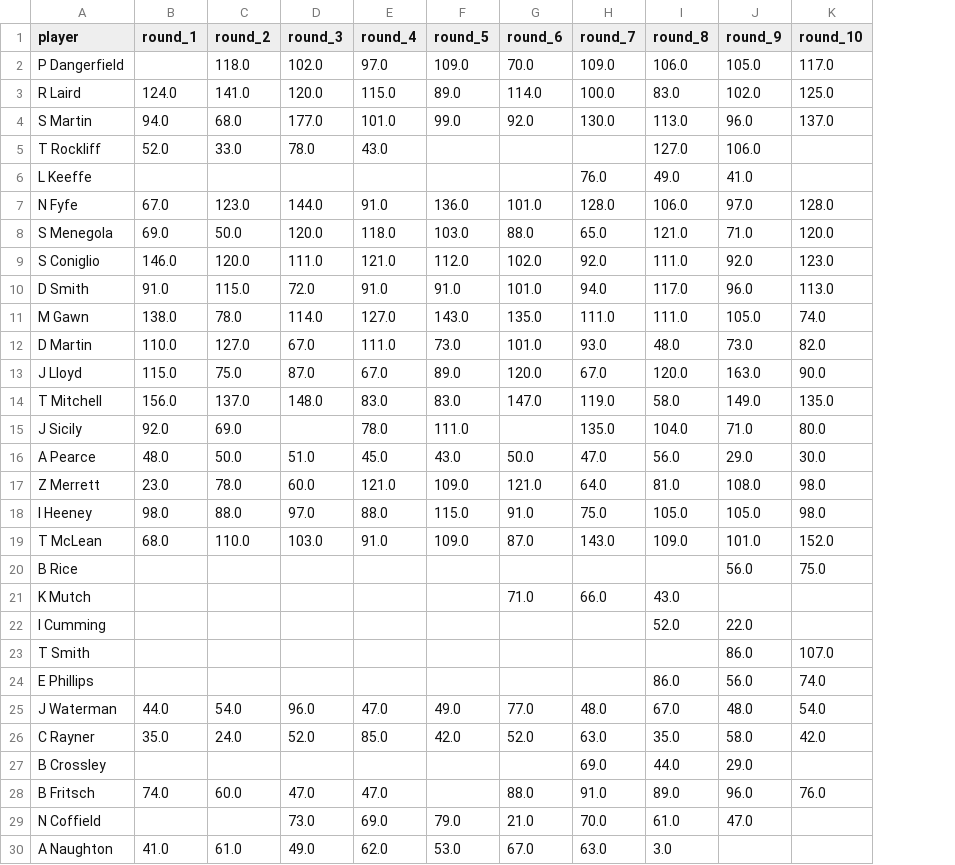
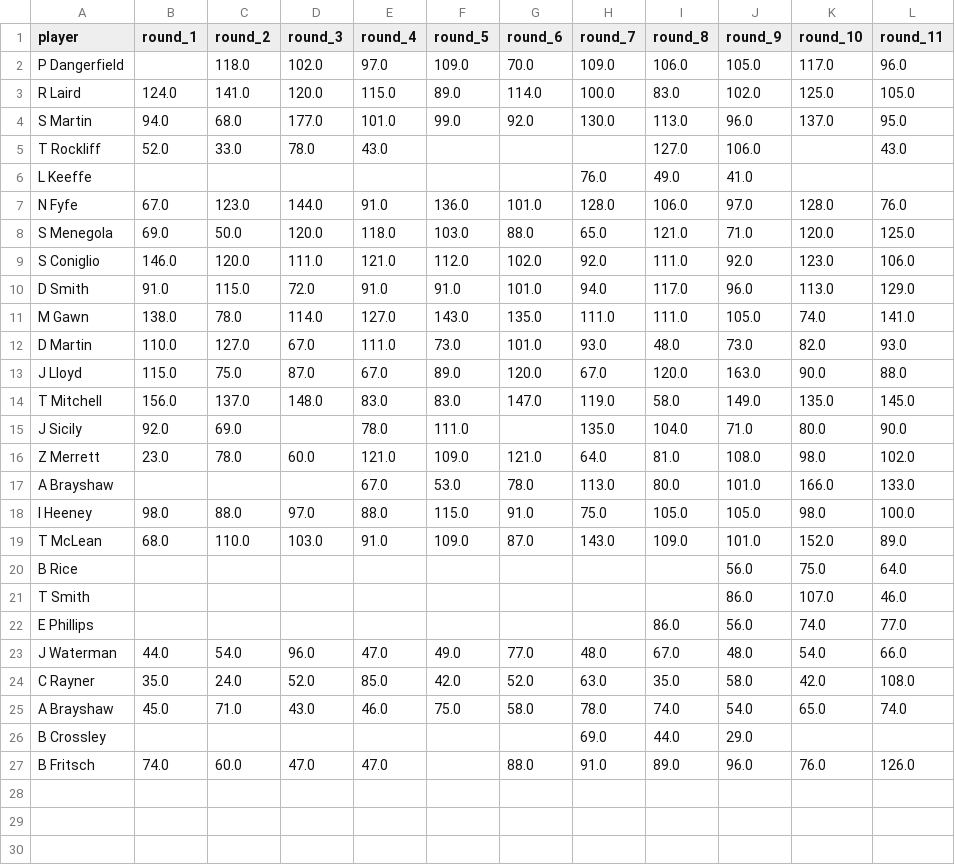
Before and after one commit to mpoorboy/AFL-fantasy-data, a CSV file: my_players.csv, drawn as a sheet; removed rows and columns are numbered as before the commit, all else as after; the diff names each change by its address in the sheet, - before the commit and + after, or states it on an @@ line.

```diff
--- a/my_players.csv
+++ b/my_players.csv
+column L (round_11), rows 2-16: 96.0 | 105.0 | 95.0 | 43.0 |  | 76.0 | 125.0 | 106.0 | 129.0 | 141.0 | 93.0 | 88.0 | 145.0 | 90.0 | 102.0; rows 18-24: 100.0 | 89.0 | 64.0 | 46.0 | 77.0 | 66.0 | 108.0; row 27: 126.0
-row 16: A Pearce | 48.0 | 50.0 | 51.0 | 45.0 | 43.0 | 50.0 | 47.0 | 56.0 | 29.0 | 30.0
+row 17: A Brayshaw |  |  |  | 67.0 | 53.0 | 78.0 | 113.0 | 80.0 | 101.0 | 166.0 | 133.0
-row 21: K Mutch |  |  |  |  |  | 71.0 | 66.0 | 43.0
-row 22: I Cumming |  |  |  |  |  |  |  | 52.0 | 22.0
+row 25: A Brayshaw | 45.0 | 71.0 | 43.0 | 46.0 | 75.0 | 58.0 | 78.0 | 74.0 | 54.0 | 65.0 | 74.0
-row 29: N Coffield |  |  | 73.0 | 69.0 | 79.0 | 21.0 | 70.0 | 61.0 | 47.0
-row 30: A Naughton | 41.0 | 61.0 | 49.0 | 62.0 | 53.0 | 67.0 | 63.0 | 3.0
```
Also changed, not shown: dt.csv, 4 other files.
